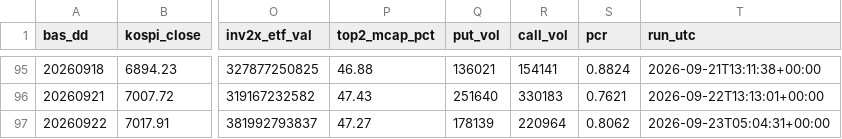
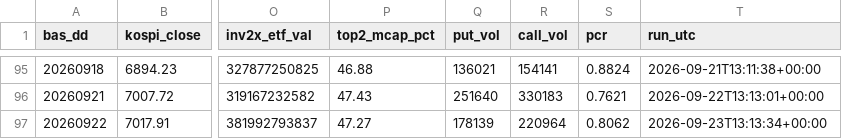
Before and after one commit to Leelll1/Screen, a CSV file: results/krx/ews_daily.csv, drawn as a sheet; only a part is shown, gaps mark what is left out; the diff names each change by its address in the sheet, - before the commit and + after, or states it on an @@ line.

```diff
--- a/results/krx/ews_daily.csv
+++ b/results/krx/ews_daily.csv
-T97 (run_utc): 2026-09-23T05:04:31+00:00
+T97 (run_utc): 2026-09-23T13:13:34+00:00
```
Also changed, not shown: results/_meta/source_health_202609.csv, results/fss/status.csv, 4 other files.
